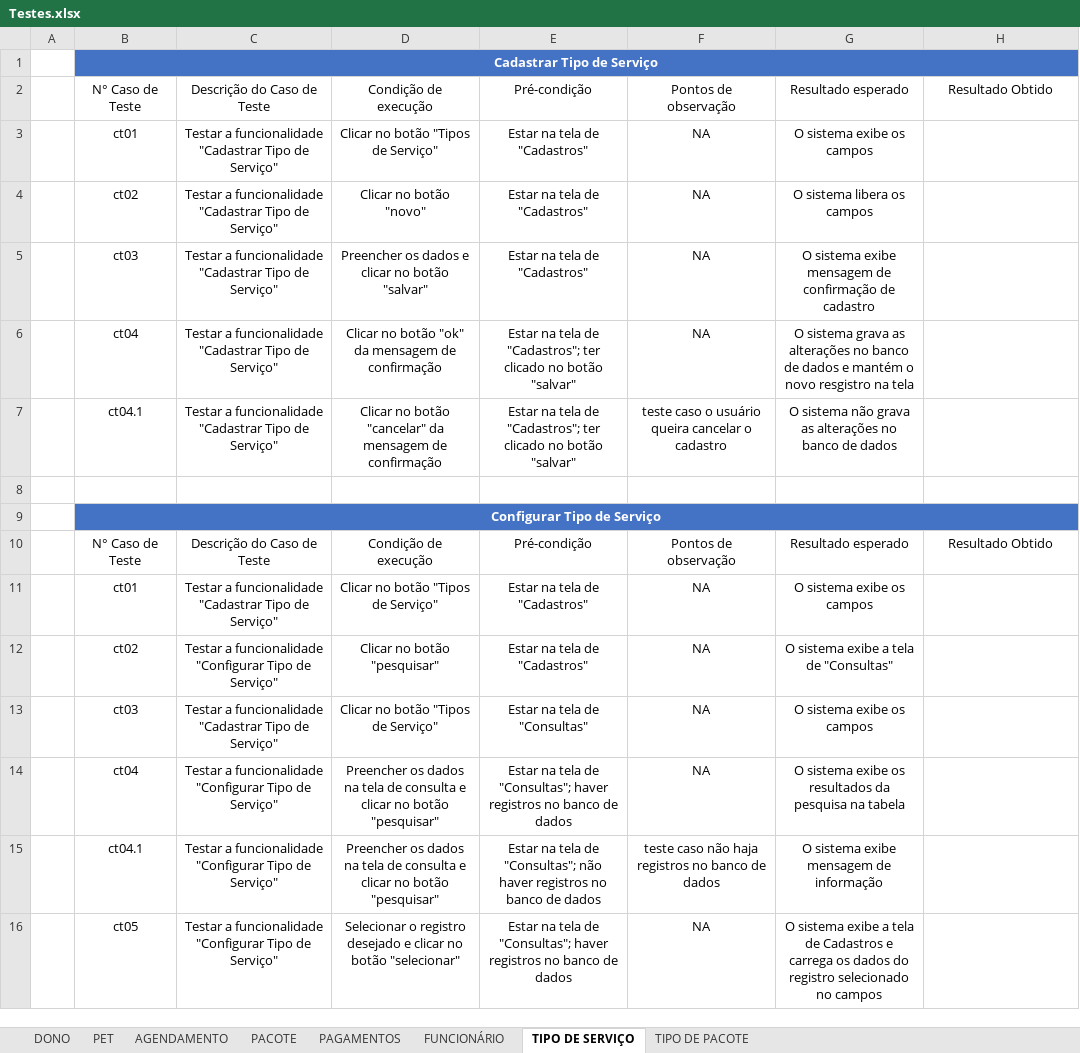
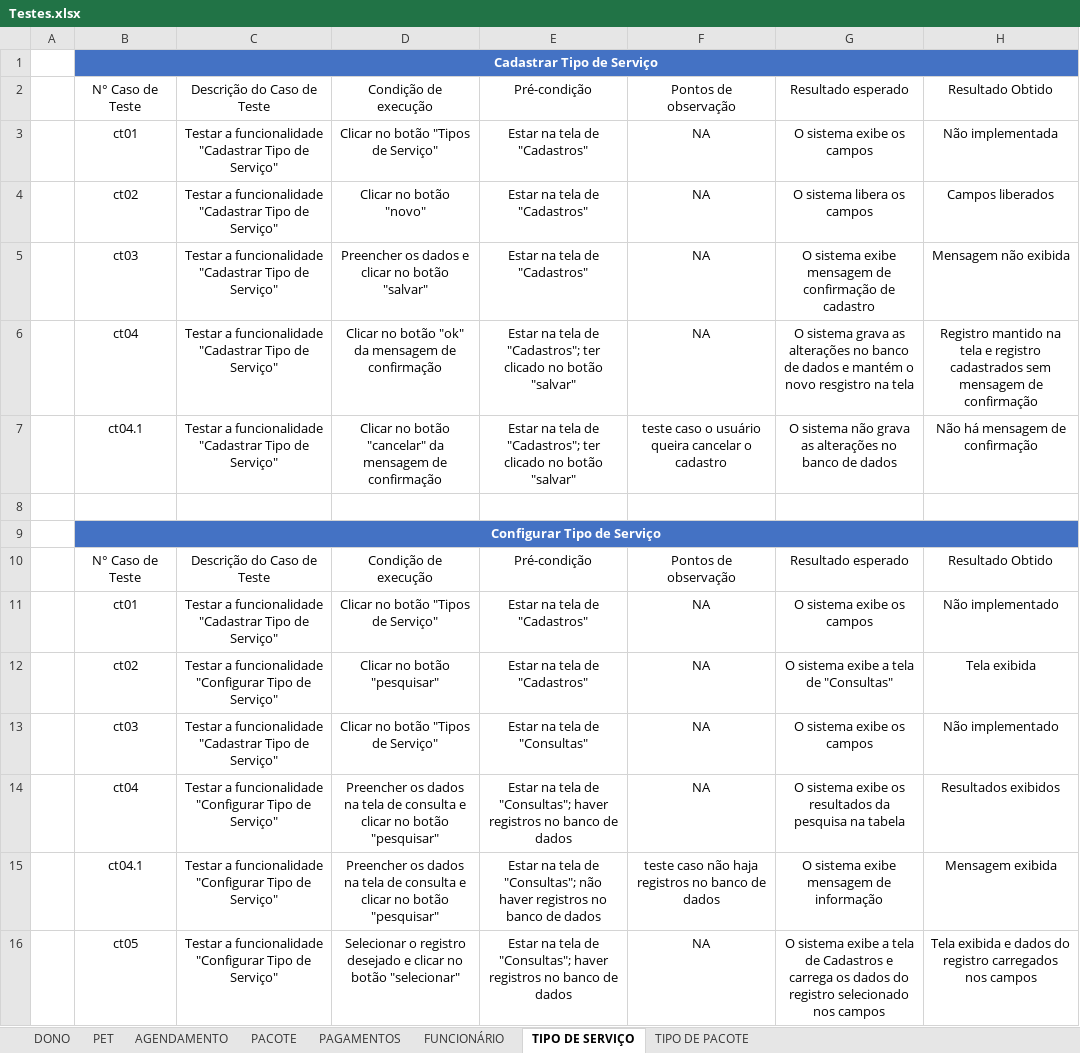
Before and after one commit to AnakOnurb/Petshop_Scheduler, an Excel workbook: AgendaPetShop/Diagrams/Testes.xlsx, sheet TIPO DE SERVIÇO, drawn as a sheet; only a part is shown; values as stored, in another font and other column widths than the file's, no borders; table styles not drawn; the diff covers the shown part only; the diff names each change by its address in the sheet, - before the commit and + after, or states it on an @@ line.

```diff
--- a/AgendaPetShop/Diagrams/Testes.xlsx (sheet TIPO DE SERVIÇO)
+++ b/AgendaPetShop/Diagrams/Testes.xlsx (sheet TIPO DE SERVIÇO)
-H3: (empty)
+H3: Não implementada
-H4: (empty)
+H4: Campos liberados
-H5: (empty)
+H5: Mensagem não exibida
-H6: (empty)
+H6: Registro mantido na tela e registro cadastrados sem mensagem de confirmação
-H7: (empty)
+H7: Não há mensagem de confirmação
-H11: (empty)
+H11: Não implementado
-H12: (empty)
+H12: Tela exibida
-H13: (empty)
+H13: Não implementado
-H14: (empty)
+H14: Resultados exibidos
-H15: (empty)
+H15: Mensagem exibida
-G16: …registro selecionado no campos
+G16: …registro selecionado nos campos
-H16: (empty)
+H16: Tela exibida e dados do registro carregados nos campos
```
Also changed, not shown: 17 edited cells elsewhere in this sheet, sheet TIPO DE PACOTE, sheet FUNCIONÁRIO.
